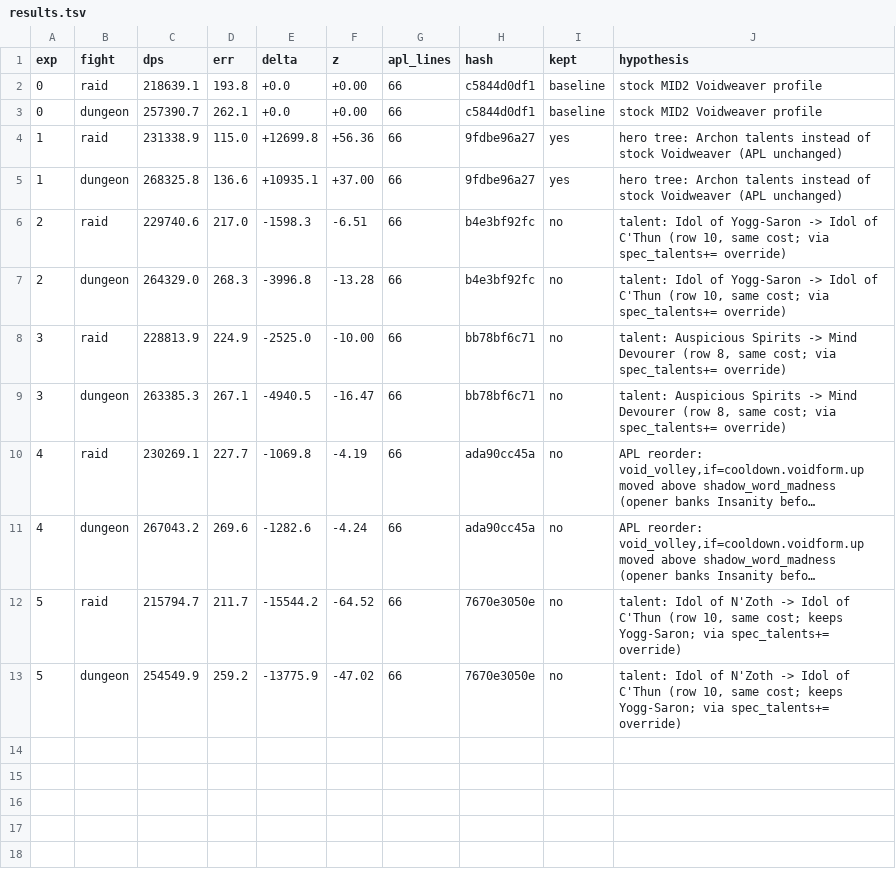
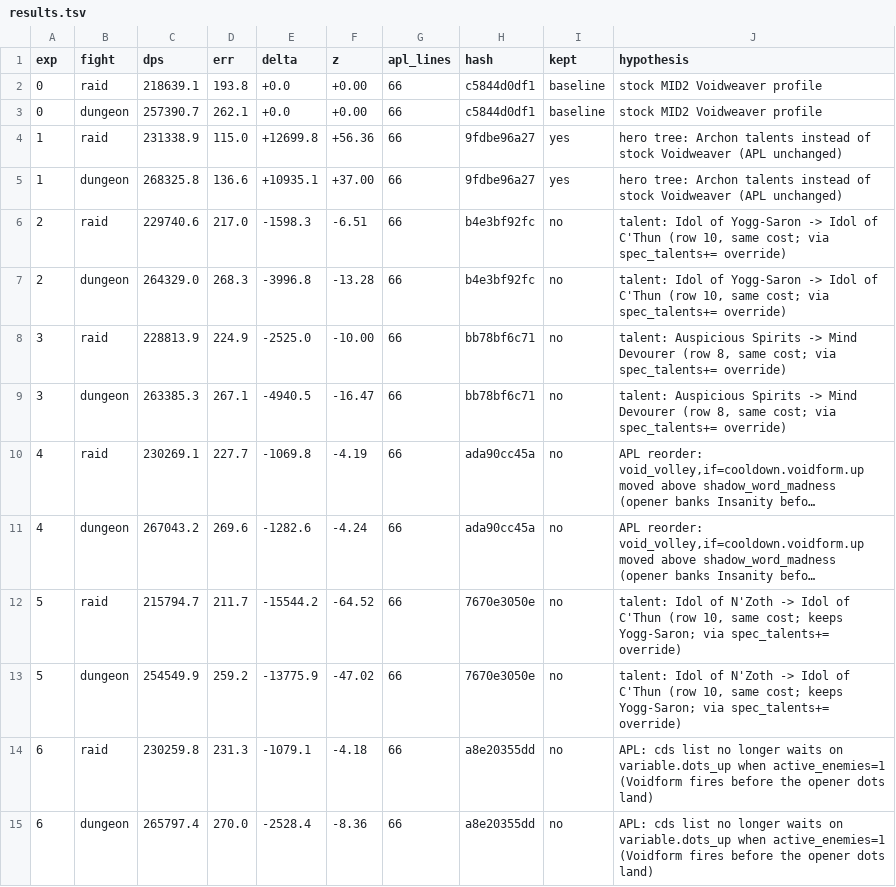
Before and after one commit to sudoesnt/autoresearch-wow, a TSV file: results.tsv, drawn as a sheet; long unchanged cells end in ….

Commit message:
exp 6: cds without dots_up gate on single target, rejected (-0.5% raid, -0.9% dungeon)

```diff
--- a/results.tsv
+++ b/results.tsv
@@ -13 +13,3 @@ exp	fight	dps	err	delta	z	apl_lines	hash	kept	hypothesis
 5	dungeon	254549.9	259.2	-13775.9	-47.02	66	7670e3050e	no	talent: Idol of N'Zoth -> Idol of C'Thun (row 10, same cost; keeps Yogg-Saron; via spec_talents+= override)
+6	raid	230259.8	231.3	-1079.1	-4.18	66	a8e20355dd	no	APL: cds list no longer waits on variable.dots_up when active_enemies=1 (Voidform fires before the opener dots land)
+6	dungeon	265797.4	270.0	-2528.4	-8.36	66	a8e20355dd	no	APL: cds list no longer waits on variable.dots_up when active_enemies=1 (Voidform fires before the opener dots land)
```
Also changed, not shown: 1 other file.
